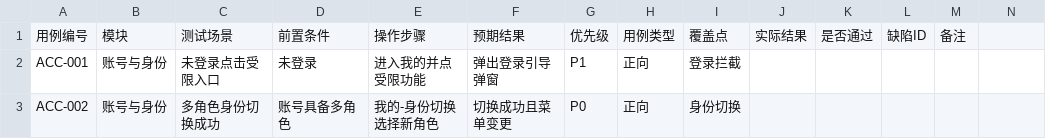
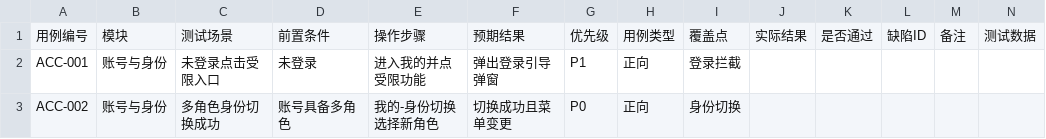
Before and after one commit to francesyu0926-spec/bidding-test-doc, a CSV file: testcases/掌上微采购_功能测试用例_v1.4_完整版.csv, drawn as a sheet; only a part is shown.

```diff
--- a/testcases/掌上微采购_功能测试用例_v1.4_完整版.csv
+++ b/testcases/掌上微采购_功能测试用例_v1.4_完整版.csv
@@ -1,2 +1,2 @@
-用例编号,模块,测试场景,前置条件,操作步骤,预期结果,优先级,用例类型,覆盖点,实际结果,是否通过,缺陷ID,备注
+用例编号,模块,测试场景,前置条件,操作步骤,预期结果,优先级,用例类型,覆盖点,实际结果,是否通过,缺陷ID,备注,测试数据
 ACC-001,账号与身份,未登录点击受限入口,未登录,进入我的并点受限功能,弹出登录引导弹窗,P1,正向,登录拦截,,,,
```
